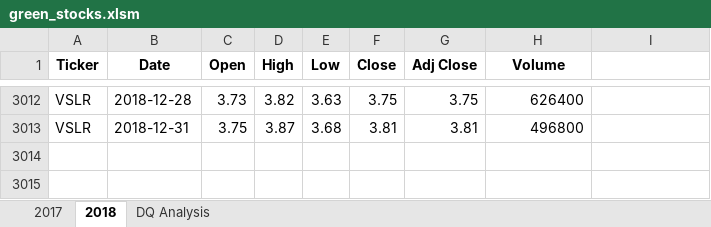
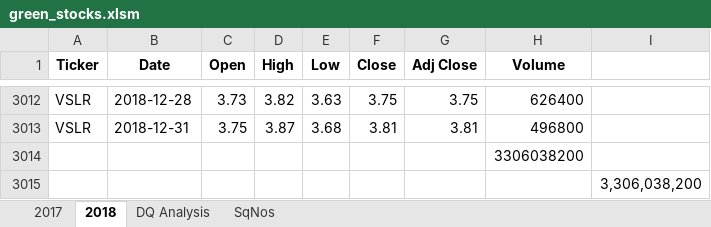
Before and after one commit to larrydodson/stock-analysis, an Excel workbook: green_stocks.xlsm, sheet 2018, drawn as a sheet; only a part is shown, gaps mark what is left out; values as stored, in another font and other column widths than the file's, no borders; the diff names each change by its address in the sheet, - before the commit and + after, or states it on an @@ line.

```diff
--- a/green_stocks.xlsm (sheet 2018)
+++ b/green_stocks.xlsm (sheet 2018)
+sheet tab: SqNos
+row 3014:  |  |  |  |  |  |  | 3306038200
+row 3015:  |  |  |  |  |  |  |  | 3,306,038,200
```
Also changed, not shown: sheet DQ Analysis.
